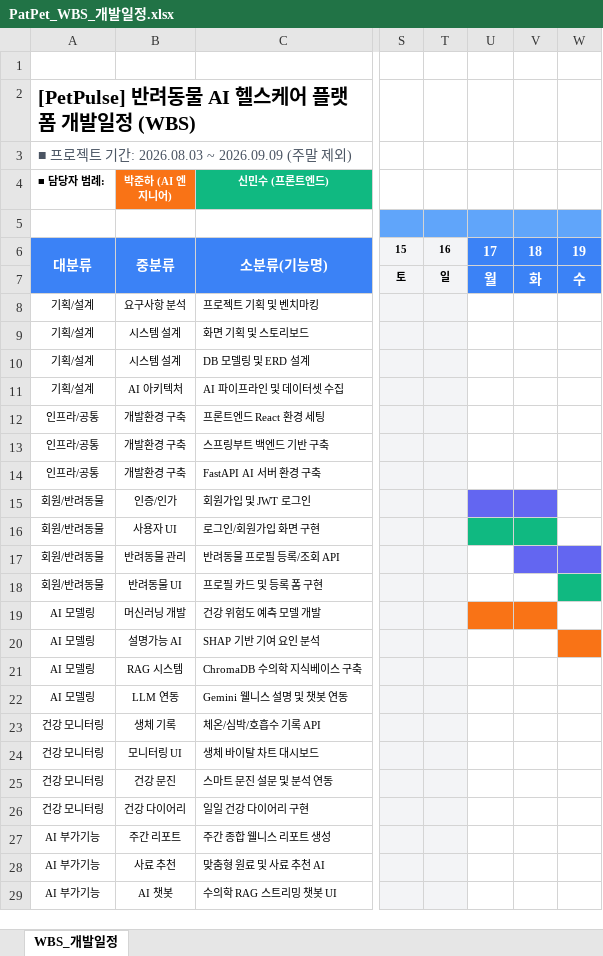
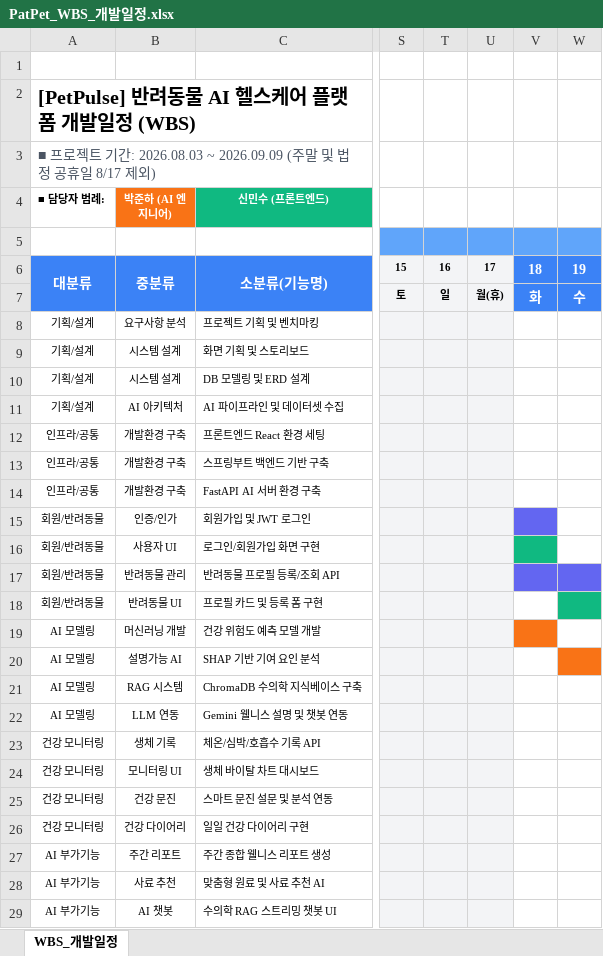
Before and after one commit to minsushin-kor/kosmo_project_02, an Excel workbook: doc/PatPet_WBS_개발일정.xlsx, sheet WBS_개발일정, drawn as a sheet; only a part is shown, gaps mark what is left out; values as stored, in another font and other column widths than the file's, no borders; the diff covers the shown part only; the diff names each change by its address in the sheet, - before the commit and + after, or states it on an @@ line.

```diff
--- a/doc/PatPet_WBS_개발일정.xlsx (sheet WBS_개발일정)
+++ b/doc/PatPet_WBS_개발일정.xlsx (sheet WBS_개발일정)
-A3 (■ 담당자 범례:): …(주말 제외)
+A3 (■ 담당자 범례:): …(주말 및 법정 공휴일 8/17 제외)
@@ U6:U7 fill: #3B82F6 → #F3F4F6, text colour: #FFFFFF → black, text size: smaller @@
-U7: 월
+U7: 월(휴)
-U8:U14 fill: none
+U8:U14 fill: #F3F4F6
-U15 fill: #6366F1
+U15 fill: #F3F4F6
-U16 fill: #10B981
+U16 fill: #F3F4F6
-U17:U18 fill: none
+U17:U18 fill: #F3F4F6
-U19 fill: #F97316
+U19 fill: #F3F4F6
-U20:U29 fill: none
+U20:U29 fill: #F3F4F6
```
Also changed, not shown: cell formats elsewhere in this sheet, doc/PatPet_요구사항정의서.xlsx, doc/PatPet_테이블정의서.xlsx.
